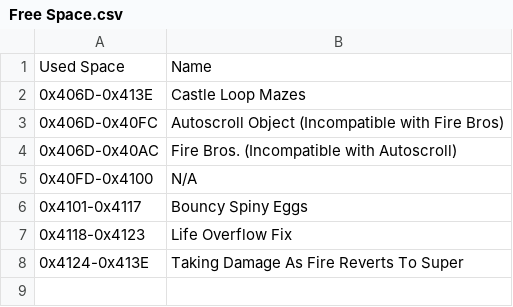
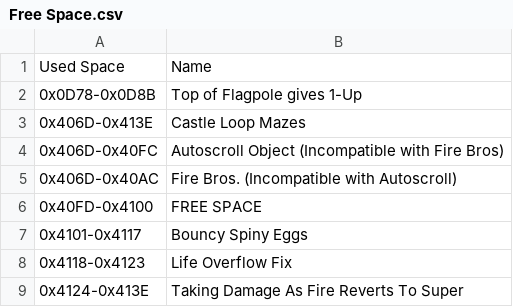
Before and after one commit to Coolcord/Level-Headed, a CSV file: SMB1/Research_Docs/Free Space.csv, drawn as a sheet.

```diff
--- a/SMB1/Research_Docs/Free Space.csv
+++ b/SMB1/Research_Docs/Free Space.csv
@@ -1,2 +1,3 @@
 Used Space,Name
+0x0D78-0x0D8B,Top of Flagpole gives 1-Up
 0x406D-0x413E,Castle Loop Mazes
@@ -4,3 +5,3 @@ Used Space,Name
 0x406D-0x40AC,Fire Bros. (Incompatible with Autoscroll)
-0x40FD-0x4100,N/A
+0x40FD-0x4100,FREE SPACE
 0x4101-0x4117,Bouncy Spiny Eggs
```
Also changed, not shown: 7 other files.
